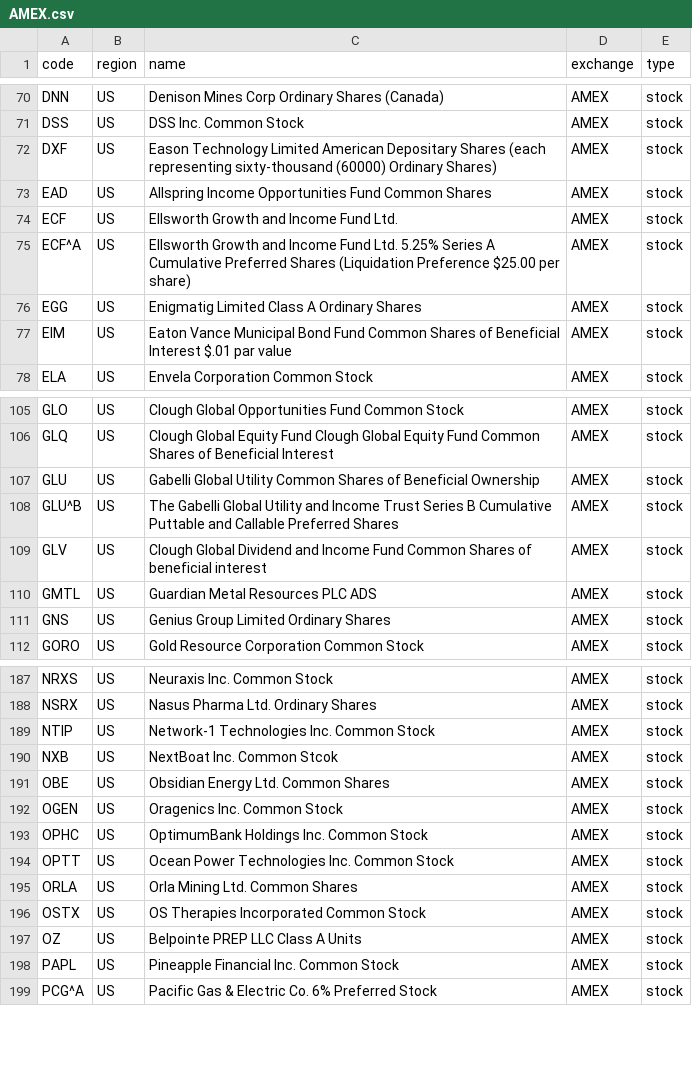
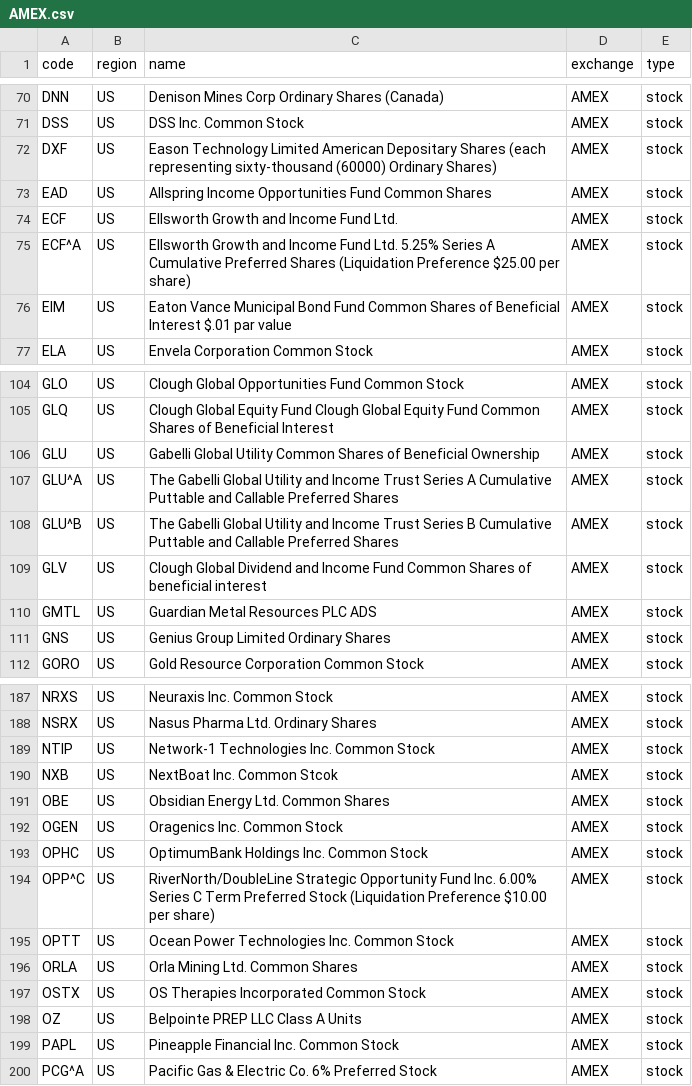
Before and after one commit to irachex/open-stock-data, a CSV file: symbols/AMEX.csv, drawn as a sheet; only a part is shown, gaps mark what is left out.

```diff
--- a/symbols/AMEX.csv
+++ b/symbols/AMEX.csv
@@ -75,3 +75,2 @@ ECF,US,Ellsworth Growth and Income Fund Ltd.,AMEX,stock
 ECF^A,US,Ellsworth Growth and Income Fund Ltd. 5.25% Series A Cumulative Preferred Shares (Liquidation Preference $25.00 per share),AMEX,stock
-EGG,US,Enigmatig Limited Class A Ordinary Shares,AMEX,stock
 EIM,US,Eaton Vance Municipal Bond Fund Common Shares of Beneficial Interest $.01 par value,AMEX,stock
@@ -107,2 +106,3 @@ GLQ,US,Clough Global Equity Fund Clough Global Equity Fund Common Shares of Bene
 GLU,US,Gabelli Global Utility Common Shares of Beneficial Ownership,AMEX,stock
+GLU^A,US,The Gabelli Global Utility and Income Trust Series A Cumulative Puttable and Callable Preferred Shares,AMEX,stock
 GLU^B,US,The Gabelli Global Utility and Income Trust Series B Cumulative Puttable and Callable Preferred Shares,AMEX,stock
@@ -193,2 +193,3 @@ OGEN,US,Oragenics Inc. Common Stock,AMEX,stock
 OPHC,US,OptimumBank Holdings Inc. Common Stock,AMEX,stock
+OPP^C,US,RiverNorth/DoubleLine Strategic Opportunity Fund Inc. 6.00% Series C Term Preferred Stock (Liquidation Preference $10.00 per share),AMEX,stock
 OPTT,US,Ocean Power Technologies Inc. Common Stock,AMEX,stock
```
Also changed, not shown: symbols/BSE.csv, symbols/HKEX.csv, 4 other files.
